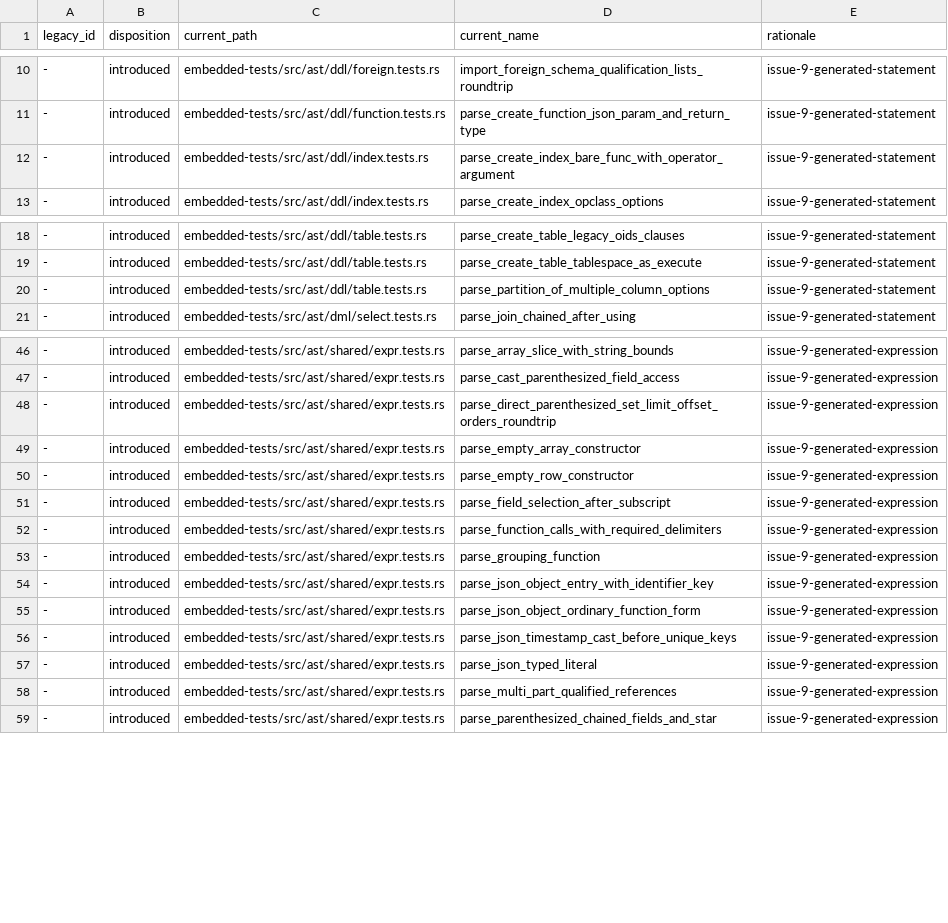
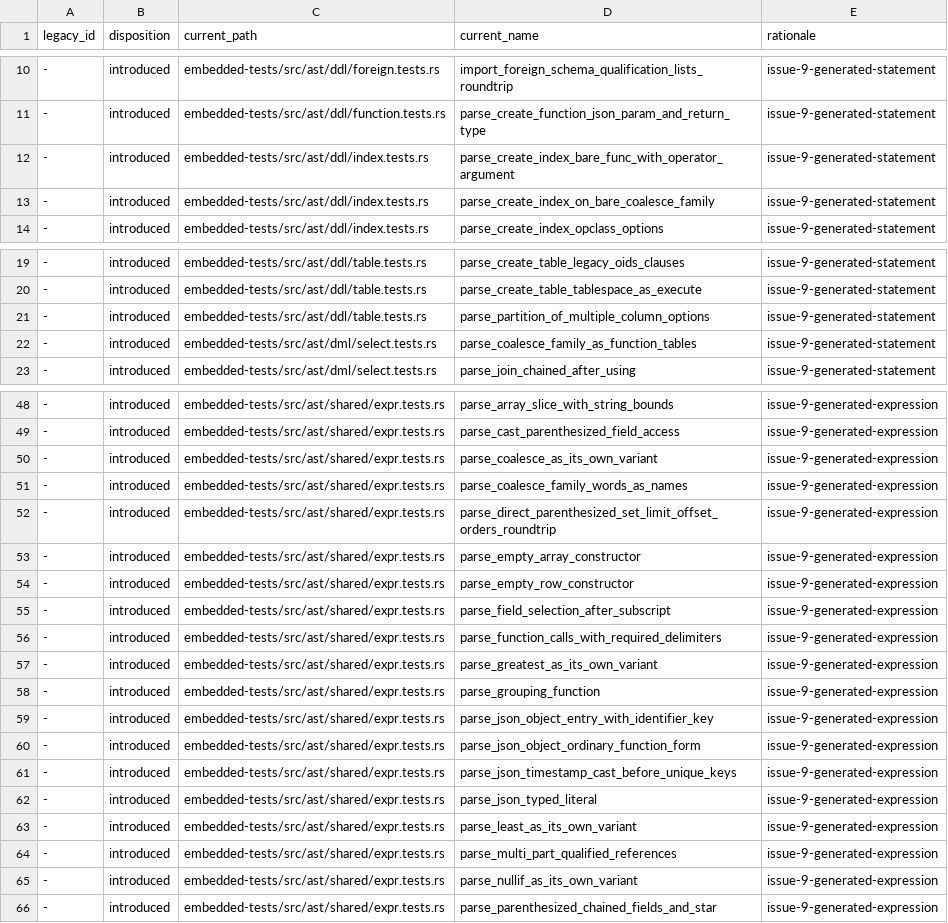
Before and after one commit to freshtonic/pg-sql, a TSV file: embedded-tests/reconciliation.tsv, drawn as a sheet; only a part is shown, gaps mark what is left out; the diff covers the shown part only; the diff names each change by its address in the sheet, - before the commit and + after, or states it on an @@ line.

Commit message:
feat: parse COALESCE, GREATEST, LEAST and NULLIF as their own nodes
gram.y makes these four `func_expr_common_subexpr` productions
(gram.y:15844-15865) with nodes of their own, and makes their words
`col_name_keyword` and `bare_label_keyword`. pg-sql parsed them as
`Expr::Func`. They are now keywords `in COL_NAME + bare_label` and the
atoms `Expr::Coalesce`, `Expr::Greatest`, `Expr::Least` and
`Expr::NullIf`, admitted in `BExpr`. `coalesce(*)`, `coalesce(DISTINCT a)`
and an empty list no longer parse, and `NULLIF` takes exactly two
arguments.

A `COL_NAME` keyword is never a `func_application` name, so the
positions where gram.y writes `func_expr_windowless` lost these forms and
name them again through `CommonSubexprCall`: `func_table`
(`SpecialFuncTableExpr::Common`), `rowsfrom_item` (`RowsFromFunc`), and
`index_elem` and `part_elem` (`IndexTarget::Common`). create_view,
insert_conflict and rangefuncs use them. `ColNameTableName` gains the four
words so that `FROM coalesce` is still a relation.

`pg_catalog.coalesce(a, b)` is not a syntax error: `func_name: ColId
indirection` takes `coalesce` as an `attr_name`, PostgreSQL 17.9's
raw_parser accepts it, and the failure comes later, in parse analysis. It
stays an ordinary qualified call, and a test pins that.

The differential oracle cannot see this change: both sides render
`COALESCE(...)`. The embedded tests assert the variants. Differential
counts are unchanged: 234 files, 43456 pass, 18 skip, 0 fail.

```diff
--- a/embedded-tests/reconciliation.tsv
+++ b/embedded-tests/reconciliation.tsv
+row 13: - | introduced | embedded-tests/src/ast/ddl/index.tests.rs | parse_create_index_on_bare_coalesce_family | issue-9-generated-statement
+row 22: - | introduced | embedded-tests/src/ast/dml/select.tests.rs | parse_coalesce_family_as_function_tables | issue-9-generated-statement
+row 50: - | introduced | embedded-tests/src/ast/shared/expr.tests.rs | parse_coalesce_as_its_own_variant | issue-9-generated-expression
+row 51: - | introduced | embedded-tests/src/ast/shared/expr.tests.rs | parse_coalesce_family_words_as_names | issue-9-generated-expression
+row 57: - | introduced | embedded-tests/src/ast/shared/expr.tests.rs | parse_greatest_as_its_own_variant | issue-9-generated-expression
+row 63: - | introduced | embedded-tests/src/ast/shared/expr.tests.rs | parse_least_as_its_own_variant | issue-9-generated-expression
+row 65: - | introduced | embedded-tests/src/ast/shared/expr.tests.rs | parse_nullif_as_its_own_variant | issue-9-generated-expression
```
Also changed, not shown: 2 added rows elsewhere in this file, embedded-tests/inventory.tsv, 8 other files.
